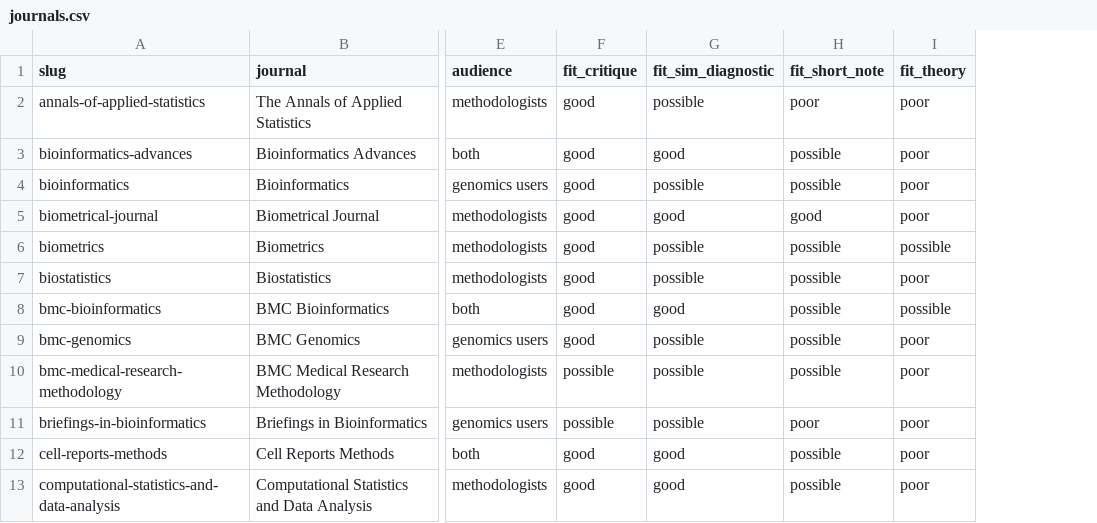
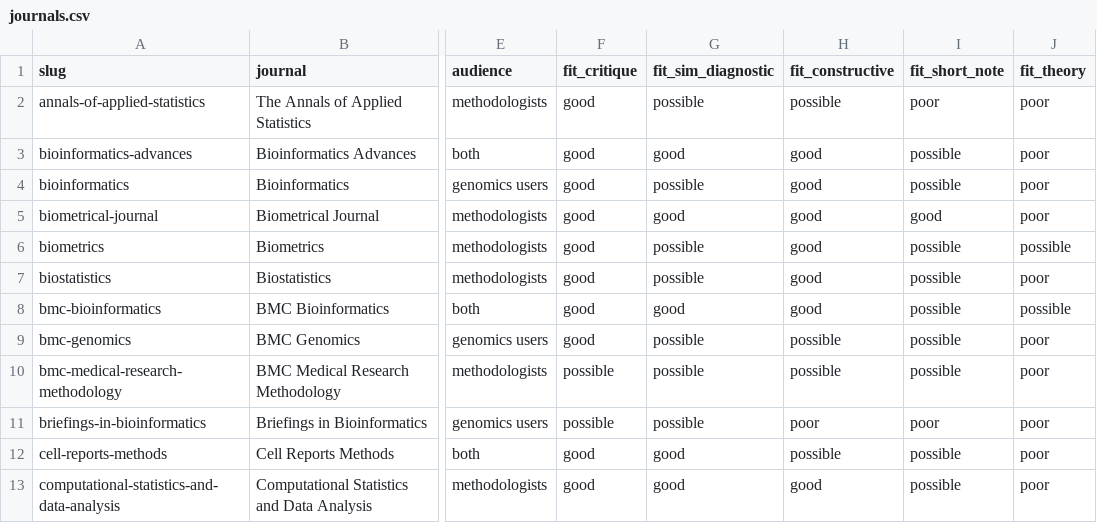
Before and after one commit to tgrimes/pool-first-or-optimize-first, a CSV file: workflow/journals/journals.csv, drawn as a sheet; only a part is shown, gaps mark what is left out; the diff names each change by its address in the sheet, - before the commit and + after, or states it on an @@ line.

```diff
--- a/workflow/journals/journals.csv
+++ b/workflow/journals/journals.csv
+column H (fit_constructive), rows 2-13: possible | good | good | good | good | good | good | possible | possible | poor | possible | good
```
Also changed, not shown: 49 other files.
